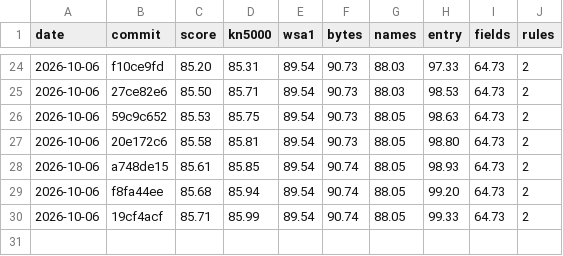
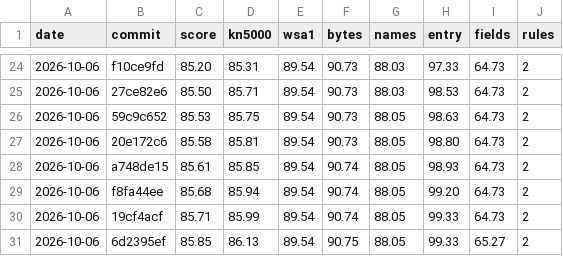
Before and after one commit to ArqueologiaDigital/kn5000-roms-disasm, a CSV file: docs/badges/semantic-score-history.csv, drawn as a sheet; only a part is shown, gaps mark what is left out.

```diff
--- a/docs/badges/semantic-score-history.csv
+++ b/docs/badges/semantic-score-history.csv
@@ -30 +30,2 @@ date,commit,score,kn5000,wsa1,bytes,names,entry,fields,rules
 2026-10-06,19cf4acf,85.71,85.99,89.54,90.74,88.05,99.33,64.73,2
+2026-10-06,6d2395ef,85.85,86.13,89.54,90.75,88.05,99.33,65.27,2
```
Also changed, not shown: 4 other files.
